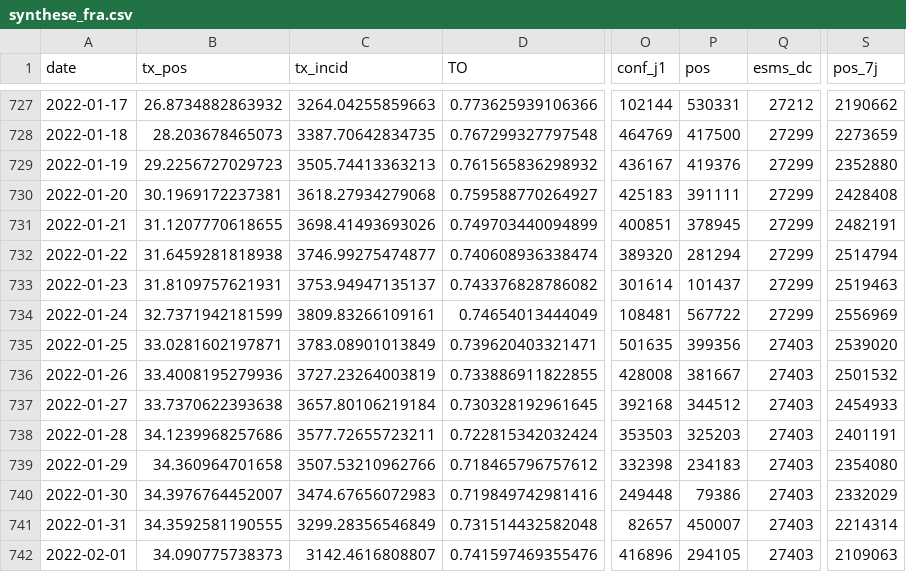
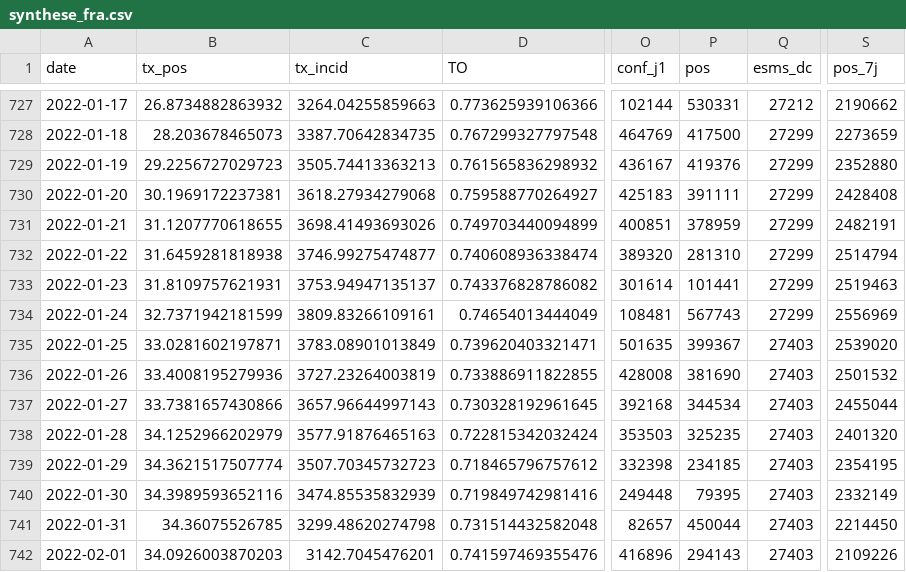
Before and after one commit to etalab/data-covid19-dashboard-widgets, a CSV file: files_previous/synthese_fra.csv, drawn as a sheet; only a part is shown, gaps mark what is left out; the diff covers the shown part only; the diff names each change by its address in the sheet, - before the commit and + after, or states it on an @@ line.

Commit message:
New data at 2022-02-20T19:49:12Z [skip ci]

```diff
--- a/files_previous/synthese_fra.csv
+++ b/files_previous/synthese_fra.csv
-P731 (pos): 378945
+P731 (pos): 378959
-P732 (pos): 281294
+P732 (pos): 281310
-P733 (pos): 101437
+P733 (pos): 101441
-P734 (pos): 567722
+P734 (pos): 567743
-P735 (pos): 399356
+P735 (pos): 399367
-P736 (pos): 381667
+P736 (pos): 381690
-B737 (tx_pos): 33.7370622393638
+B737 (tx_pos): 33.7381657430866
-C737 (tx_incid): 3657.80106219184
+C737 (tx_incid): 3657.96644997143
-P737 (pos): 344512
+P737 (pos): 344534
-S737 (pos_7j): 2454933
+S737 (pos_7j): 2455044
-B738 (tx_pos): 34.1239968257686
+B738 (tx_pos): 34.1252966202979
-C738 (tx_incid): 3577.72655723211
+C738 (tx_incid): 3577.91876465163
-P738 (pos): 325203
+P738 (pos): 325235
-S738 (pos_7j): 2401191
+S738 (pos_7j): 2401320
-B739 (tx_pos): 34.360964701658
+B739 (tx_pos): 34.3621517507774
-C739 (tx_incid): 3507.53210962766
+C739 (tx_incid): 3507.70345732723
-P739 (pos): 234183
+P739 (pos): 234185
-S739 (pos_7j): 2354080
+S739 (pos_7j): 2354195
-B740 (tx_pos): 34.3976764452007
+B740 (tx_pos): 34.3989593652116
-C740 (tx_incid): 3474.67656072983
+C740 (tx_incid): 3474.85535832939
-P740 (pos): 79386
+P740 (pos): 79395
-S740 (pos_7j): 2332029
+S740 (pos_7j): 2332149
-B741 (tx_pos): 34.3592581190555
+B741 (tx_pos): 34.36075526785
-C741 (tx_incid): 3299.28356546849
+C741 (tx_incid): 3299.48620274798
-P741 (pos): 450007
+P741 (pos): 450044
-S741 (pos_7j): 2214314
+S741 (pos_7j): 2214450
-B742 (tx_pos): 34.090775738373
+B742 (tx_pos): 34.0926003870203
-C742 (tx_incid): 3142.4616808807
+C742 (tx_incid): 3142.7045476201
-P742 (pos): 294105
+P742 (pos): 294143
-S742 (pos_7j): 2109063
+S742 (pos_7j): 2109226
```
Also changed, not shown: 1 added row and 64 edited cells elsewhere in this file, files_previous/taux_fra.csv, 41 other files.
